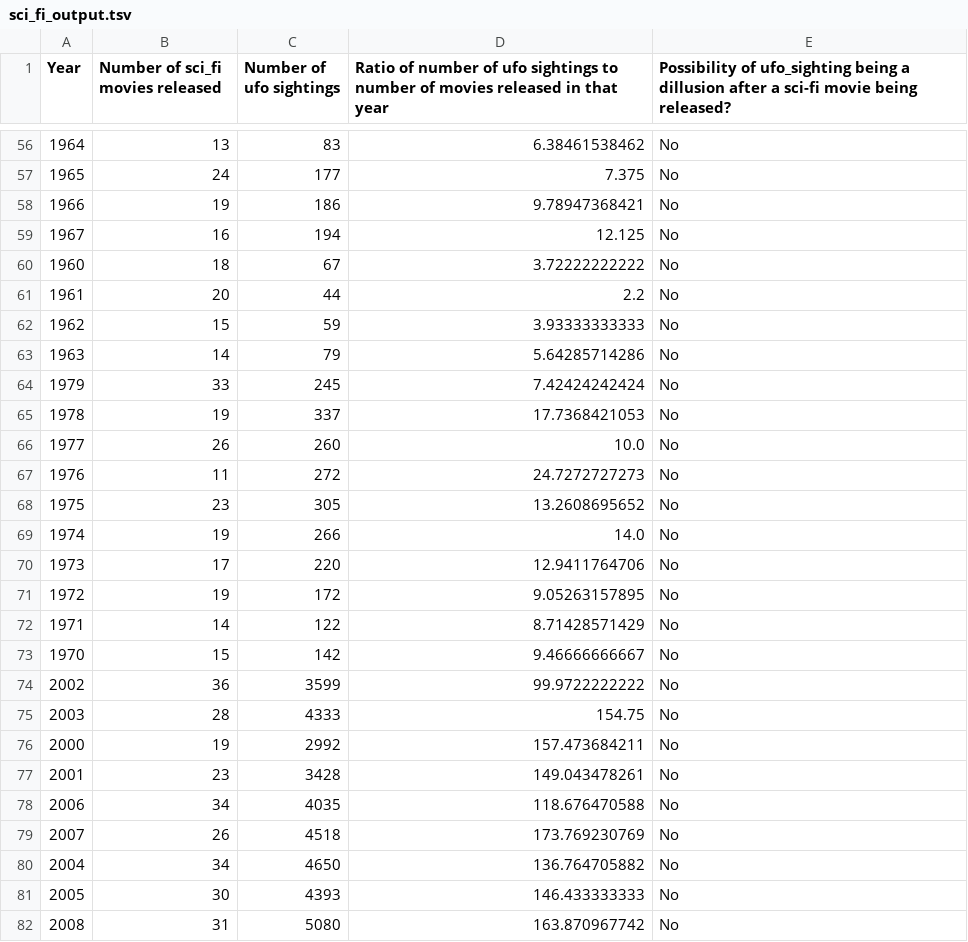
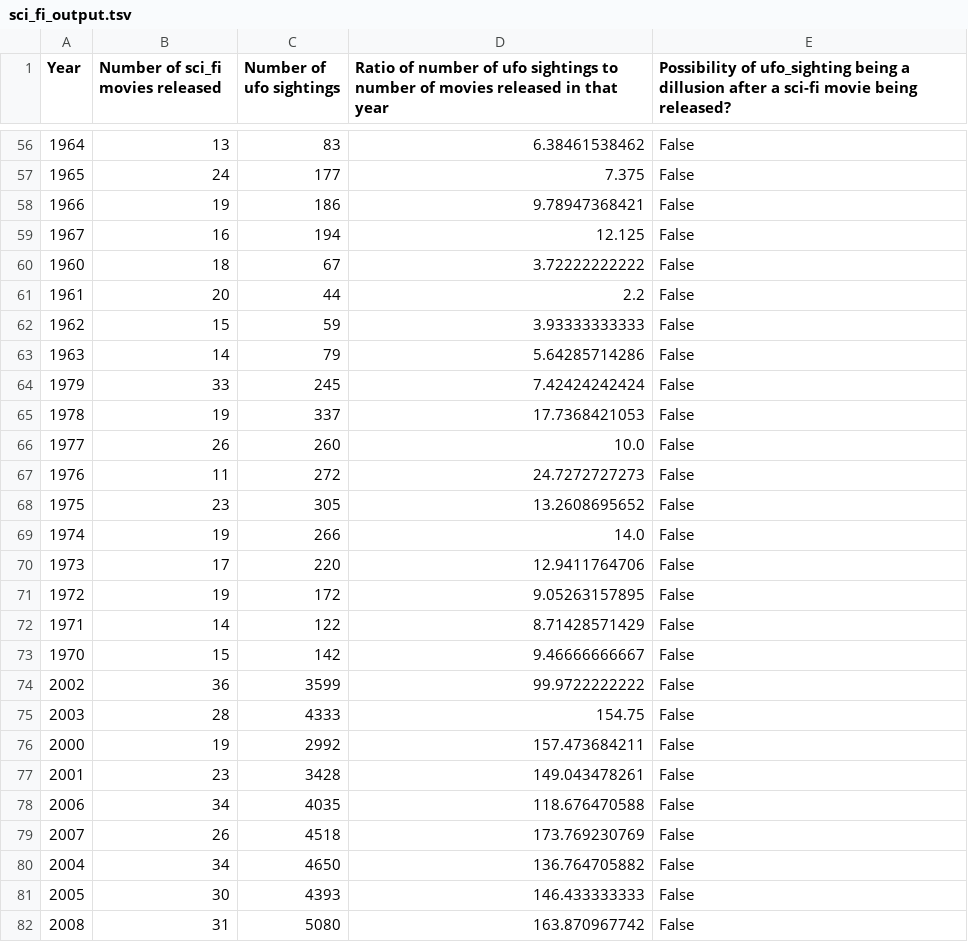
Before and after one commit to LamphiUSC/599ProjectWork, a TSV file: Assignment1/Sci-fi Dataset/sci_fi_output.tsv, drawn as a sheet; only a part is shown, gaps mark what is left out; the diff covers the shown part only.

```diff
--- a/Assignment1/Sci-fi Dataset/sci_fi_output.tsv
+++ b/Assignment1/Sci-fi Dataset/sci_fi_output.tsv
@@ -56,27 +56,27 @@ Year	Number of sci_fi movies released	Number of ufo sightings	Ratio of number of
-1964	13	83	6.38461538462	No
-1965	24	177	7.375	No
-1966	19	186	9.78947368421	No
-1967	16	194	12.125	No
-1960	18	67	3.72222222222	No
-1961	20	44	2.2	No
-1962	15	59	3.93333333333	No
-1963	14	79	5.64285714286	No
-1979	33	245	7.42424242424	No
-1978	19	337	17.7368421053	No
-1977	26	260	10.0	No
-1976	11	272	24.7272727273	No
-1975	23	305	13.2608695652	No
-1974	19	266	14.0	No
-1973	17	220	12.9411764706	No
-1972	19	172	9.05263157895	No
-1971	14	122	8.71428571429	No
-1970	15	142	9.46666666667	No
-2002	36	3599	99.9722222222	No
-2003	28	4333	154.75	No
-2000	19	2992	157.473684211	No
-2001	23	3428	149.043478261	No
-2006	34	4035	118.676470588	No
-2007	26	4518	173.769230769	No
-2004	34	4650	136.764705882	No
-2005	30	4393	146.433333333	No
-2008	31	5080	163.870967742	No
+1964	13	83	6.38461538462	False
+1965	24	177	7.375	False
+1966	19	186	9.78947368421	False
+1967	16	194	12.125	False
+1960	18	67	3.72222222222	False
+1961	20	44	2.2	False
+1962	15	59	3.93333333333	False
+1963	14	79	5.64285714286	False
+1979	33	245	7.42424242424	False
+1978	19	337	17.7368421053	False
+1977	26	260	10.0	False
+1976	11	272	24.7272727273	False
+1975	23	305	13.2608695652	False
+1974	19	266	14.0	False
+1973	17	220	12.9411764706	False
+1972	19	172	9.05263157895	False
+1971	14	122	8.71428571429	False
+1970	15	142	9.46666666667	False
+2002	36	3599	99.9722222222	False
+2003	28	4333	154.75	False
+2000	19	2992	157.473684211	False
+2001	23	3428	149.043478261	False
+2006	34	4035	118.676470588	False
+2007	26	4518	173.769230769	False
+2004	34	4650	136.764705882	False
+2005	30	4393	146.433333333	False
+2008	31	5080	163.870967742	False
```
Also changed, not shown: 55 edited cells elsewhere in this file, 3 other files.
